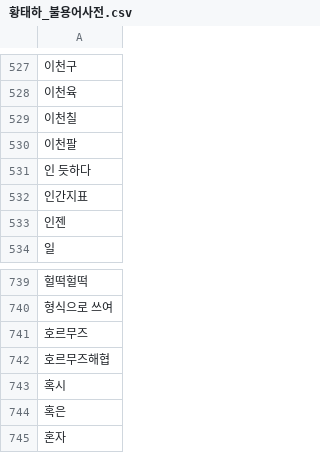
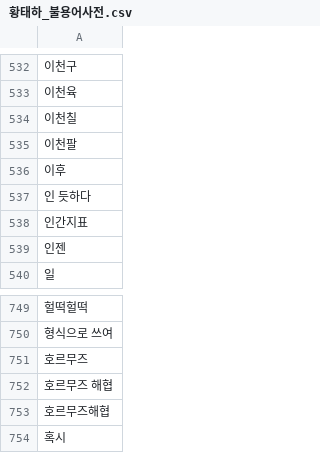
Before and after one commit to taehatae/Crawling_practice, a CSV file: 중간고사팀프로젝트/황태하_불용어사전.csv, drawn as a sheet; only a part is shown, gaps mark what is left out; the shorter side is filled out with more unchanged rows; the diff covers the shown part only; the diff names each change by its address in the sheet, - before the commit and + after, or states it on an @@ line.

```diff
--- a/중간고사팀프로젝트/황태하_불용어사전.csv
+++ b/중간고사팀프로젝트/황태하_불용어사전.csv
+row 536: 이후
+row 752: 호르무즈 해협
```
Also changed, not shown: 9 added rows elsewhere in this file, 2 other files.
